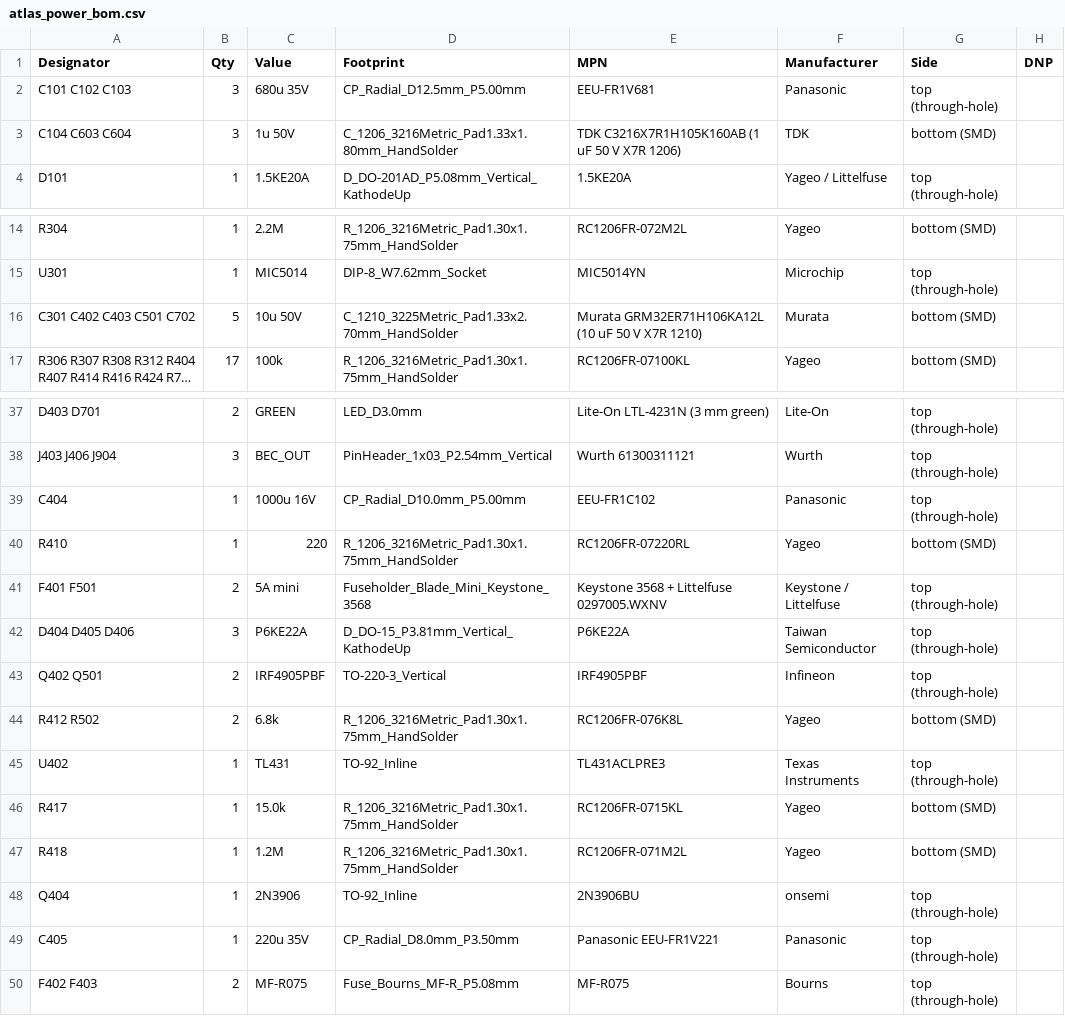
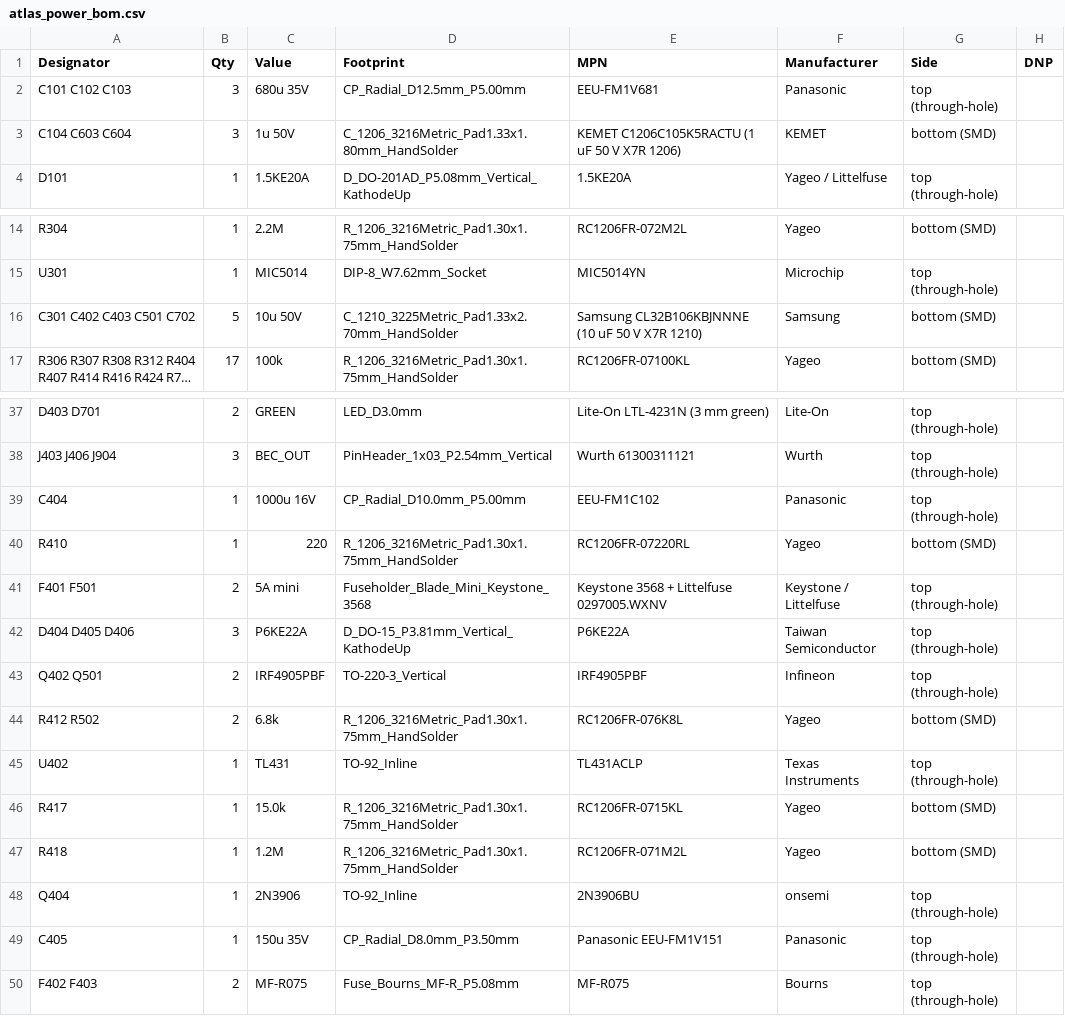
Before and after one commit to AtlasAutoware/car1v2, a CSV file: boards/power/out/fab/atlas_power_bom.csv, drawn as a sheet; only a part is shown, gaps mark what is left out; long unchanged cells end in …; the diff names each change by its address in the sheet, - before the commit and + after, or states it on an @@ line.

```diff
--- a/boards/power/out/fab/atlas_power_bom.csv
+++ b/boards/power/out/fab/atlas_power_bom.csv
-E2 (MPN): EEU-FR1V681
+E2 (MPN): EEU-FM1V681
-E3 (MPN): TDK C3216X7R1H105K160AB (1 uF 50 V X7R 1206)
+E3 (MPN): KEMET C1206C105K5RACTU (1 uF 50 V X7R 1206)
-F3 (Manufacturer): TDK
+F3 (Manufacturer): KEMET
-E16 (MPN): Murata GRM32ER71H106KA12L (10 uF…
+E16 (MPN): Samsung CL32B106KBJNNNE (10 uF…
-F16 (Manufacturer): Murata
+F16 (Manufacturer): Samsung
-E39 (MPN): EEU-FR1C102
+E39 (MPN): EEU-FM1C102
-E45 (MPN): TL431ACLPRE3
+E45 (MPN): TL431ACLP
-C49 (Value): 220u 35V
+C49 (Value): 150u 35V
-E49 (MPN): Panasonic EEU-FR1V221
+E49 (MPN): Panasonic EEU-FM1V151
```
Also changed, not shown: boards/power/out/fab/atlas_power_bom_bottom_smd.csv, bom/car1v2/power_board_stage1.csv, 20 other files.
